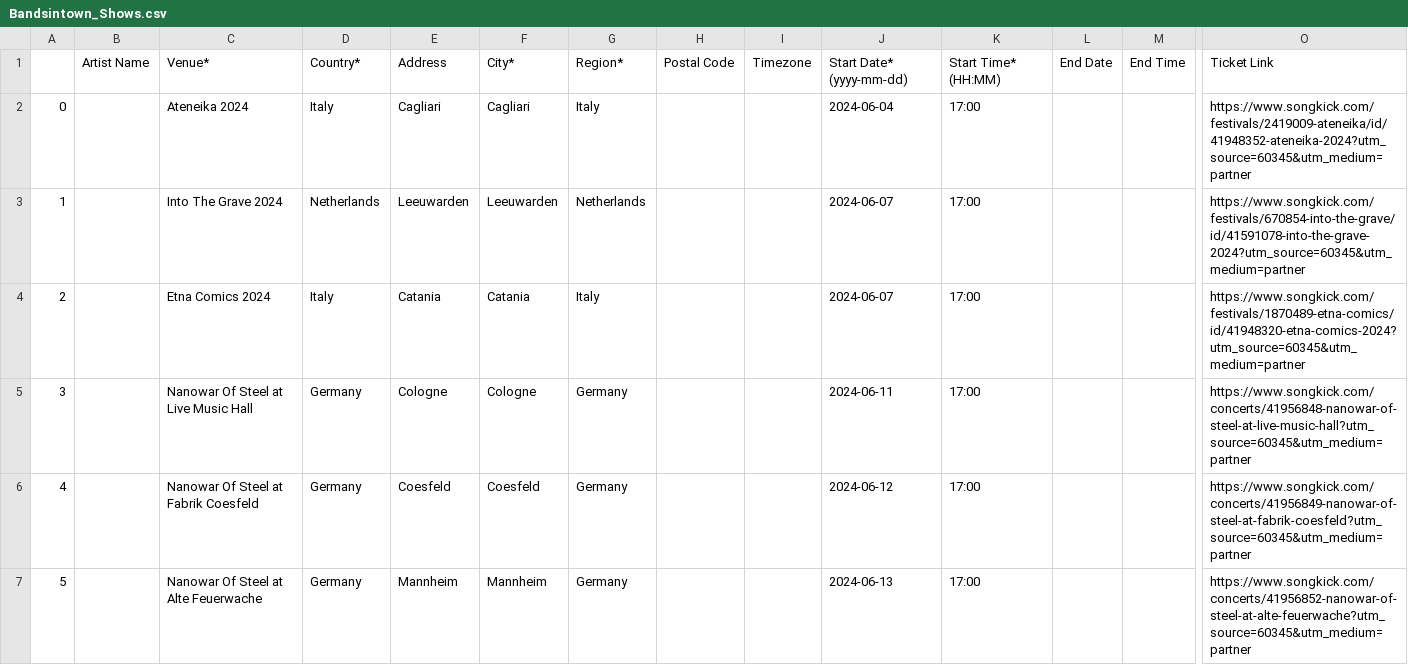
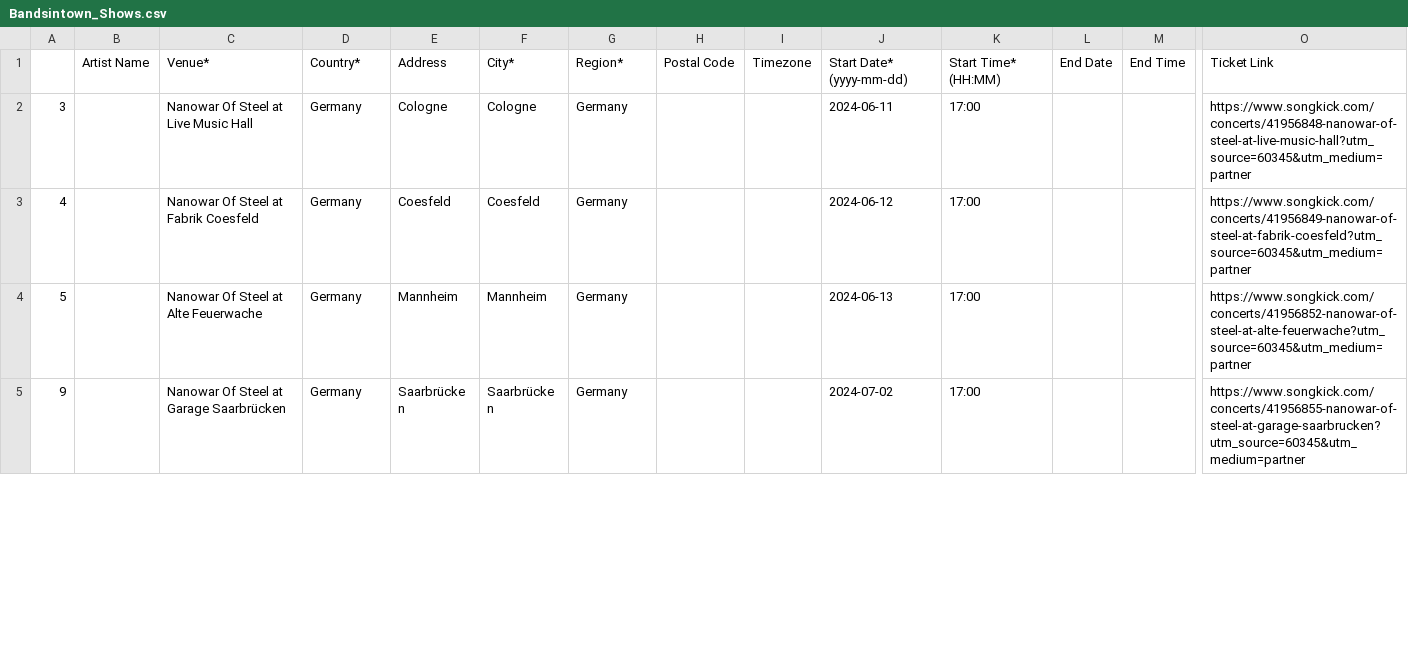
Before and after one commit to EdoardoCarlesi/tour_manager, a CSV file: data/Bandsintown_Shows.csv, drawn as a sheet; only a part is shown, gaps mark what is left out; the shorter side is filled out with more unchanged rows; rows hold the shown columns only; the diff covers the shown part only; the diff names each change by its address in the sheet, - before the commit and + after, or states it on an @@ line.

Commit message:
shows corrected

```diff
--- a/data/Bandsintown_Shows.csv
+++ b/data/Bandsintown_Shows.csv
-row 2: 0 |  | Ateneika 2024 | Italy | Cagliari | Cagliari | Italy |  |  | 2024-06-04 | 17:00 |  |  | https://www.songkick.com/festivals/2419009-ateneika/id/41948352-ateneika-2024?utm_source=60345&utm_medium=partner
-row 3: 1 |  | Into The Grave 2024 | Netherlands | Leeuwarden | Leeuwarden | Netherlands |  |  | 2024-06-07 | 17:00 |  |  | https://www.songkick.com/festivals/670854-into-the-grave/id/41591078-into-the-grave-2024?utm_source=60345&utm_medium=partner
-row 4: 2 |  | Etna Comics 2024 | Italy | Catania | Catania | Italy |  |  | 2024-06-07 | 17:00 |  |  | https://www.songkick.com/festivals/1870489-etna-comics/id/41948320-etna-comics-2024?utm_source=60345&utm_medium=partner
```
Also changed, not shown: 8 removed rows and 2 edited cells elsewhere in this file, data/Tour-dates.csv, 1 other file.
